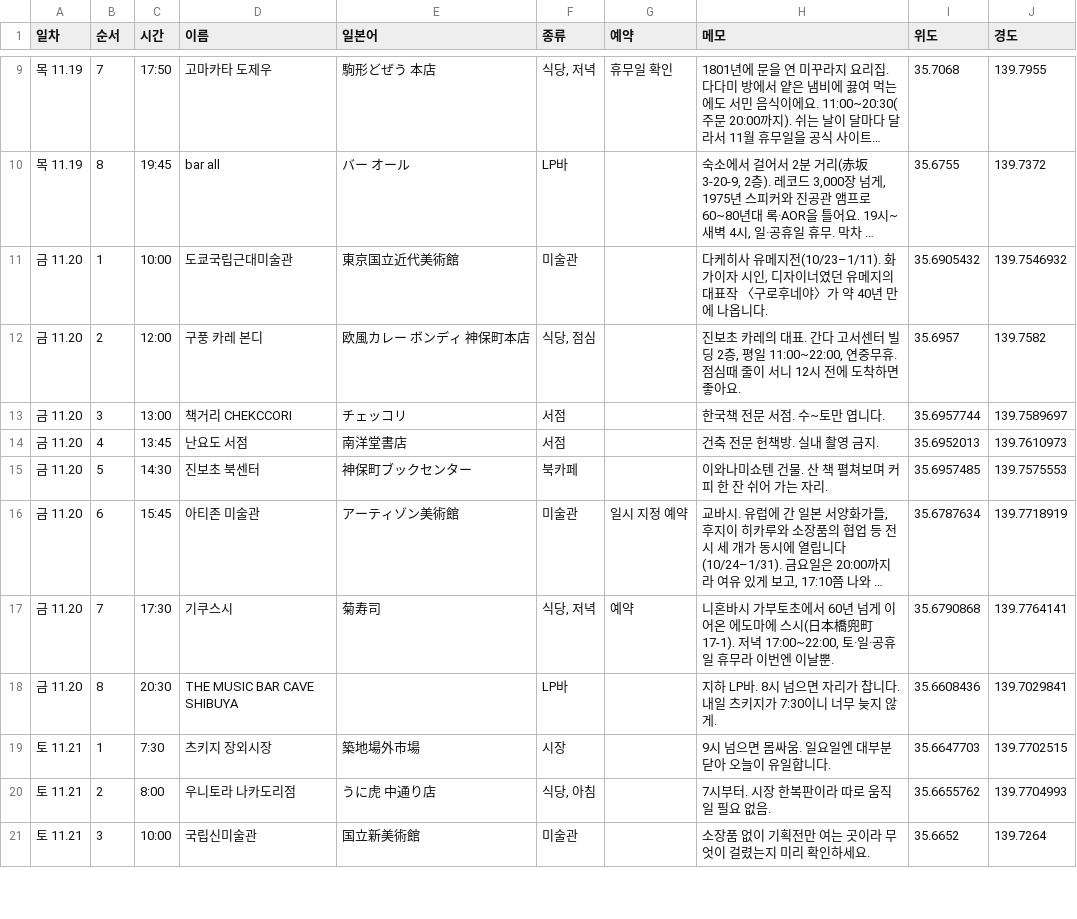
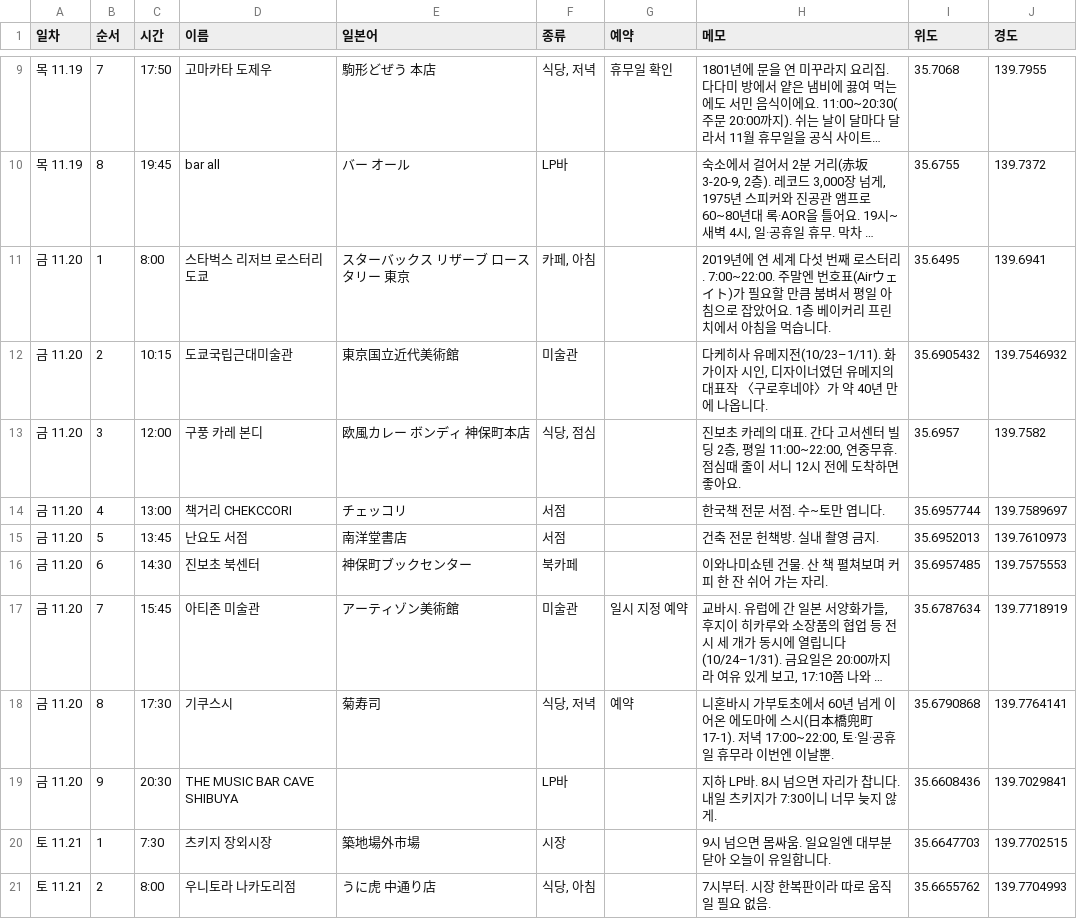
Before and after one commit to codechord123/awesome-design-md, a CSV file: tokyo-trip/data/places.csv, drawn as a sheet; only a part is shown, gaps mark what is left out; the shorter side is filled out with more unchanged rows; long unchanged cells end in …; addresses are those after the commit; the diff names each change by its address in the sheet, - before the commit and + after, or states it on an @@ line.

```diff
--- a/tokyo-trip/data/places.csv
+++ b/tokyo-trip/data/places.csv
+row 11: 금 11.20 | 1 | 8:00 | 스타벅스 리저브 로스터리 도쿄 | スターバックス リザーブ ロースタリー 東京 | 카페, 아침 |  | 2019년에 연 세계 다섯 번째 로스터리. 7:00~22:00. 주말엔 번호표(Airウェイト)가 필요할 만큼 붐벼서 평일 아침으로 잡았어요. 1층 베이커리 프린치에서 아침을 먹습니다. | 35.6495 | 139.6941
-B12 (순서): 1
+B12 (순서): 2
-C12 (시간): 10:00
+C12 (시간): 10:15
-B13 (순서): 2
+B13 (순서): 3
-B14 (순서): 3
+B14 (순서): 4
-B15 (순서): 4
+B15 (순서): 5
-B16 (순서): 5
+B16 (순서): 6
-B17 (순서): 6
+B17 (순서): 7
-B18 (순서): 7
+B18 (순서): 8
-B19 (순서): 8
+B19 (순서): 9
```
Also changed, not shown: 5 other files.
